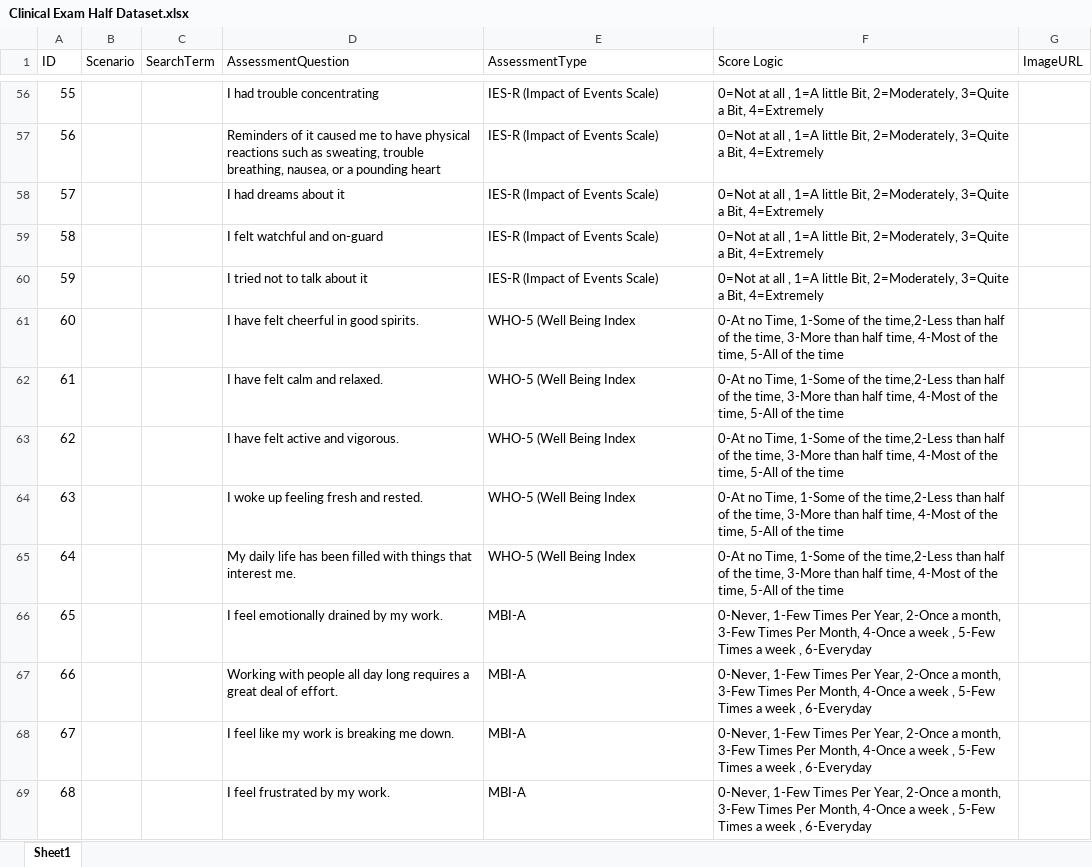
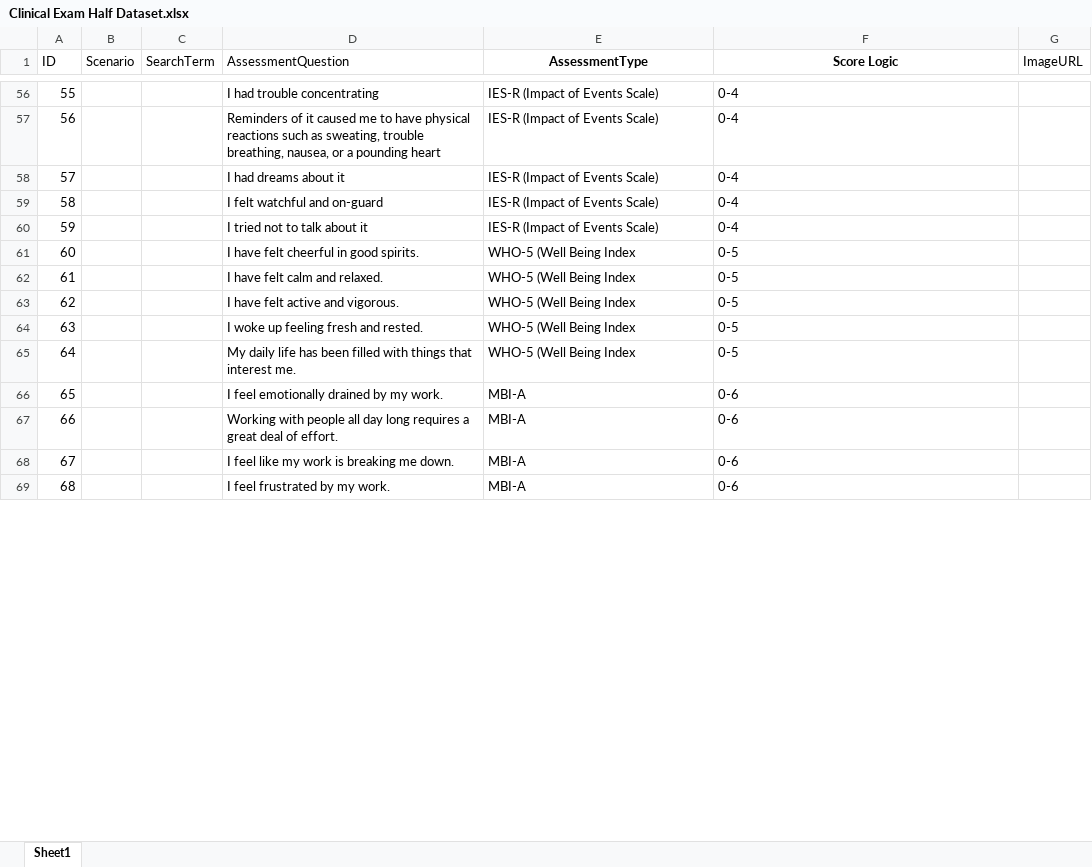
Before and after one commit to smitngandhi/SGP_Mitra, an Excel workbook: SGP_Mitra-main/app/data/Clinical_Data/Clinical Exam Half Dataset.xlsx, sheet Sheet1, drawn as a sheet; only a part is shown, gaps mark what is left out; values as stored, in another font and other column widths than the file's, no borders; the diff covers the shown part only; the diff names each change by its address in the sheet, - before the commit and + after, or states it on an @@ line.

```diff
--- a/SGP_Mitra-main/app/data/Clinical_Data/Clinical Exam Half Dataset.xlsx (sheet Sheet1)
+++ b/SGP_Mitra-main/app/data/Clinical_Data/Clinical Exam Half Dataset.xlsx (sheet Sheet1)
@@ E1:F1 bold: off → on, alignment: left → center @@
-F56:F60 (Score Logic): 0=Not at all , 1=A little Bit, 2=Moderately, 3=Quite a Bit, 4=Extremely
+F56:F60 (Score Logic): 0-4
-F61:F65 (Score Logic): 0-At no Time, 1-Some of the time,2-Less than half of the time, 3-More than half time, 4-Most of the time, 5-All of the time
+F61:F65 (Score Logic): 0-5
-F66:F69 (Score Logic): 0-Never, 1-Few Times Per Year, 2-Once a month, 3-Few Times Per Month, 4-Once a week , 5-Few Times a week , 6-Everyday
+F66:F69 (Score Logic): 0-6
```
Also changed, not shown: 76 edited cells elsewhere in this sheet, SGP_Mitra-main/app/data/Clinical_Data/Scenario_added.xlsx, SGP_Mitra-main/app/data/Clinical_Data/Scenario_cleaned.xlsx, 12 other files.
